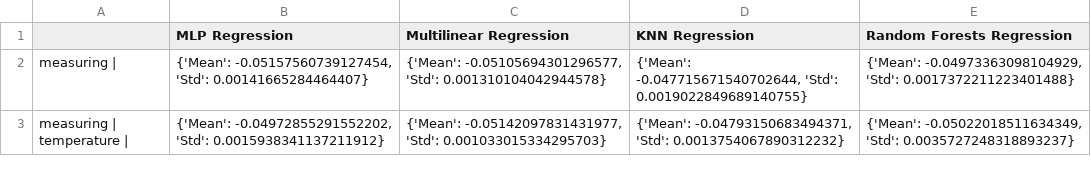
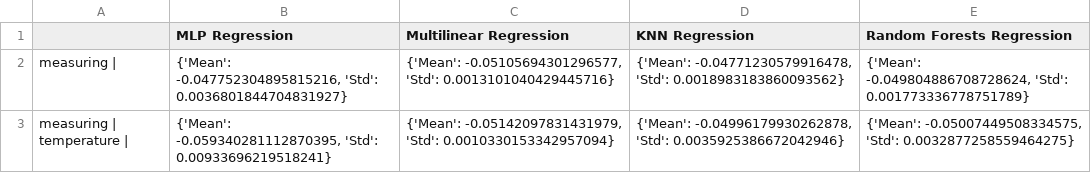
Before and after one commit to campofernando/lcqar-low-cost-monit-proc, a CSV file: data-processing/output/alpha_co_conc_mae.csv, drawn as a sheet.

```diff
--- a/data-processing/output/alpha_co_conc_mae.csv
+++ b/data-processing/output/alpha_co_conc_mae.csv
@@ -1,3 +1,3 @@
 ,MLP Regression,Multilinear Regression,KNN Regression,Random Forests Regression
-measuring | ,"{'Mean': -0.05157560739127454, 'Std': 0.00141665284464407}","{'Mean': -0.05105694301296577, 'Std': 0.001310104042944578}","{'Mean': -0.047715671540702644, 'Std': 0.0019022849689140755}","{'Mean': -0.04973363098104929, 'Std': 0.0017372211223401488}"
-measuring | temperature | ,"{'Mean': -0.04972855291552202, 'Std': 0.0015938341137211912}","{'Mean': -0.05142097831431977, 'Std': 0.001033015334295703}","{'Mean': -0.04793150683494371, 'Std': 0.0013754067890312232}","{'Mean': -0.05022018511634349, 'Std': 0.0035727248318893237}"
+measuring | ,"{'Mean': -0.047752304895815216, 'Std': 0.0036801844704831927}","{'Mean': -0.05105694301296577, 'Std': 0.0013101040429445716}","{'Mean': -0.04771230579916478, 'Std': 0.0018983183860093562}","{'Mean': -0.049804886708728624, 'Std': 0.001773336778751789}"
+measuring | temperature | ,"{'Mean': -0.059340281112870395, 'Std': 0.00933696219518241}","{'Mean': -0.05142097831431979, 'Std': 0.0010330153342957094}","{'Mean': -0.04996179930262878, 'Std': 0.0035925386672042946}","{'Mean': -0.05007449508334575, 'Std': 0.0032877258559464275}"
```
Also changed, not shown: data-processing/output/alpha_co_conc_r2.csv, data-processing/output/alpha_co_conc_results.csv, 17 other files.
